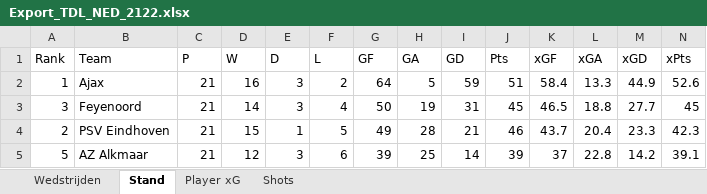
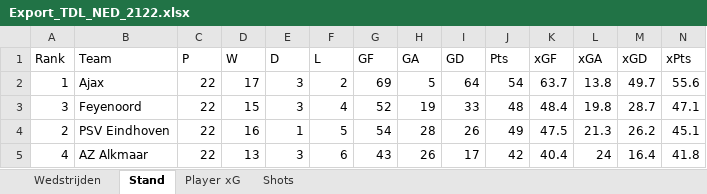
Before and after one commit to RobinKoetsier/xRank, an Excel workbook: Export_TDL_NED_2122.xlsx, sheet Stand, drawn as a sheet; only a part is shown; values as stored, in another font and other column widths than the file's, no borders; removed rows and columns are numbered as before the commit, all else as after; rows hold the shown columns only; the diff covers the shown part only; the diff names each change by its address in the sheet, - before the commit and + after, or states it on an @@ line.

```diff
--- a/Export_TDL_NED_2122.xlsx (sheet Stand)
+++ b/Export_TDL_NED_2122.xlsx (sheet Stand)
-C2:C4 (P): 21
+C2:C4 (P): 22
-D2 (W): 16
+D2 (W): 17
-G2 (GF): 64
+G2 (GF): 69
-I2 (GD): 59
+I2 (GD): 64
-J2 (Pts): 51
+J2 (Pts): 54
-K2 (xGF): 58.4
+K2 (xGF): 63.7
-L2 (xGA): 13.3
+L2 (xGA): 13.8
-M2 (xGD): 44.9
+M2 (xGD): 49.7
-N2 (xPts): 52.6
+N2 (xPts): 55.6
-D3 (W): 14
+D3 (W): 15
-G3 (GF): 50
+G3 (GF): 52
-I3 (GD): 31
+I3 (GD): 33
-J3 (Pts): 45
+J3 (Pts): 48
-K3 (xGF): 46.5
+K3 (xGF): 48.4
-L3 (xGA): 18.8
+L3 (xGA): 19.8
-M3 (xGD): 27.7
+M3 (xGD): 28.7
-N3 (xPts): 45
+N3 (xPts): 47.1
-D4 (W): 15
+D4 (W): 16
-G4 (GF): 49
+G4 (GF): 54
-I4 (GD): 21
+I4 (GD): 26
-J4 (Pts): 46
+J4 (Pts): 49
-K4 (xGF): 43.7
+K4 (xGF): 47.5
-L4 (xGA): 20.4
+L4 (xGA): 21.3
-M4 (xGD): 23.3
+M4 (xGD): 26.2
-N4 (xPts): 42.3
+N4 (xPts): 45.1
-row 5: 5 | AZ Alkmaar | 21 | 12 | 3 | 6 | 39 | 25 | 14 | 39 | 37 | 22.8 | 14.2 | 39.1
+row 5: 4 | AZ Alkmaar | 22 | 13 | 3 | 6 | 43 | 26 | 17 | 42 | 40.4 | 24 | 16.4 | 41.8
```
Also changed, not shown: 5 added rows, 5 removed rows and 85 edited cells elsewhere in this sheet, sheet Shots, sheet Player xG, sheet Wedstrijden.
